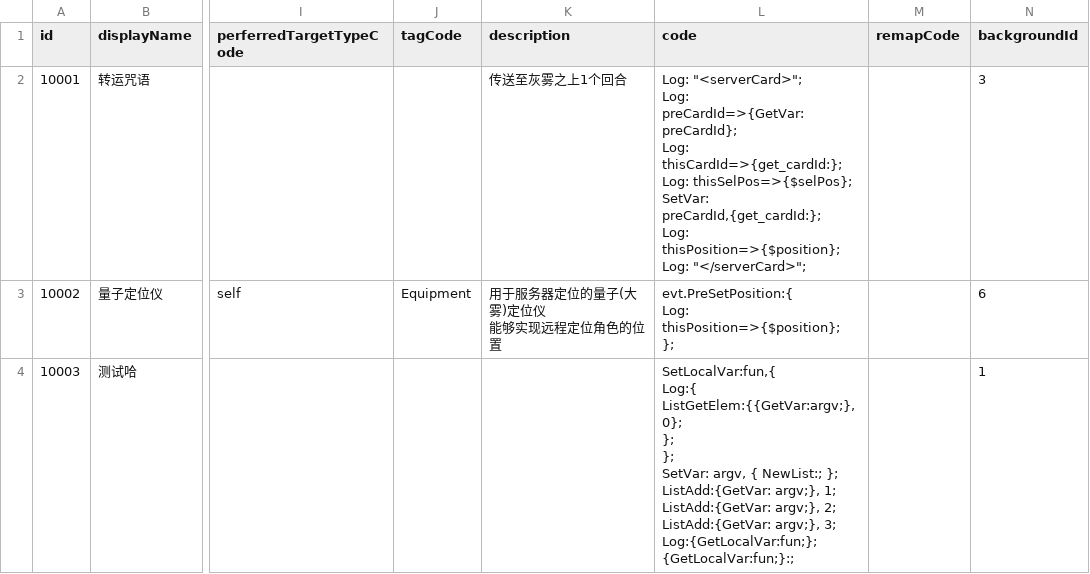
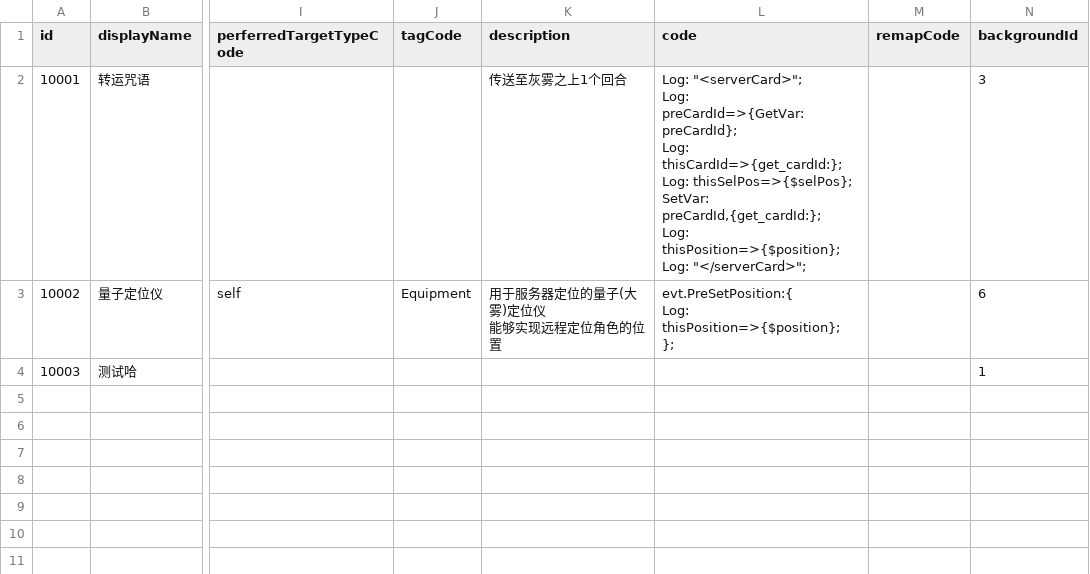
Before and after one commit to NWYLZW/A-Language-IDE, a CSV file: Database/Card.csv, drawn as a sheet; only a part is shown, gaps mark what is left out; ↵ is a line break in a cell; the diff names each change by its address in the sheet, - before the commit and + after, or states it on an @@ line.

```diff
--- a/Database/Card.csv
+++ b/Database/Card.csv
-L4 (code): SetLocalVar:fun,{ ↵ Log:{ ↵ ListGetElem:{{GetVar:argv;}, 0}; ↵ }; ↵ }; ↵ SetVar: argv, { NewList:; }; ↵ ListAdd:{GetVar: argv;}, 1; ↵ ListAdd:{GetVar: argv;}, 2; ↵ ListAdd:{GetVar: argv;}, 3; ↵ Log:{GetLocalVar:fun;}; ↵ {GetLocalVar:fun;}:;
+L4 (code): (empty)
```
Also changed, not shown: 11 other files.
